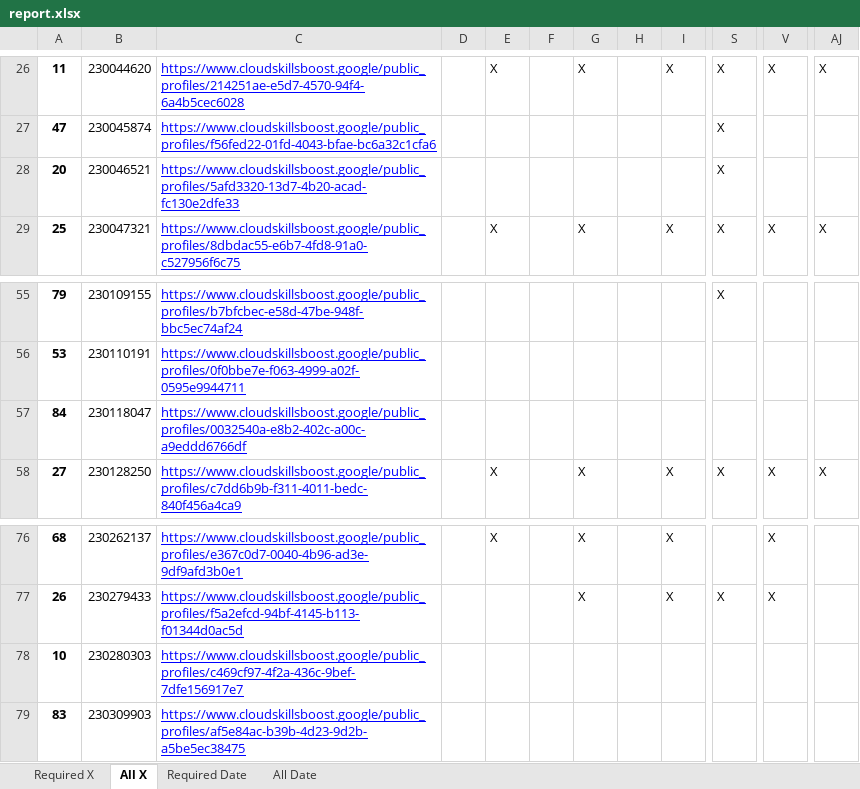
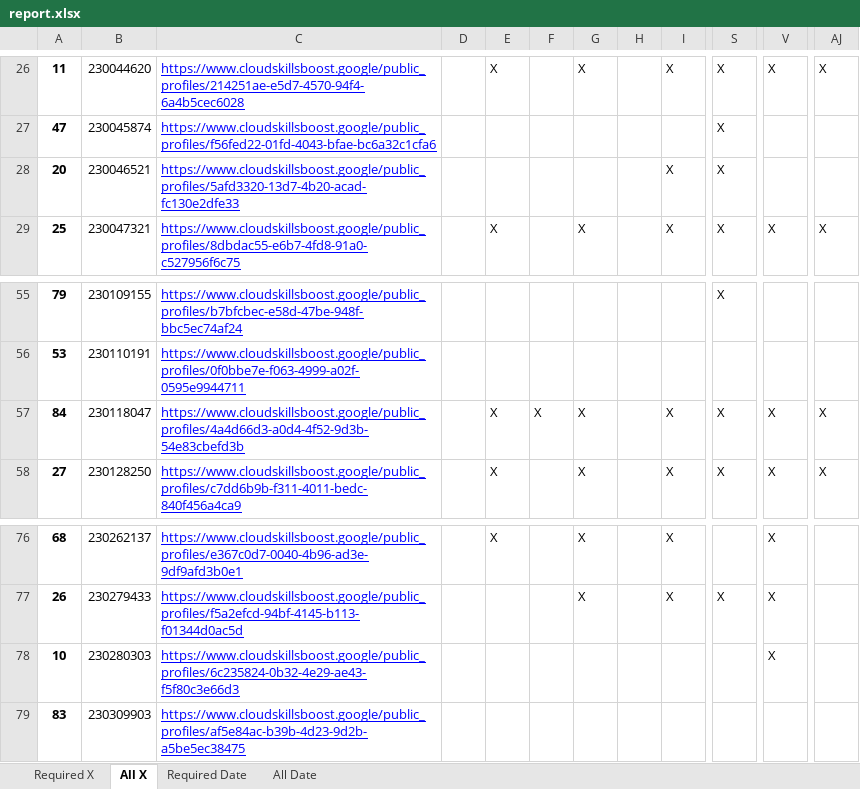
Before and after one commit to wongcyrus/google-cloud-skills-boost-progress-checker, an Excel workbook: report.xlsx, sheet All X, drawn as a sheet; only a part is shown, gaps mark what is left out; values as stored, in another font and other column widths than the file's, no borders; the diff names each change by its address in the sheet, - before the commit and + after, or states it on an @@ line.

```diff
--- a/report.xlsx (sheet All X)
+++ b/report.xlsx (sheet All X)
-I28: (empty)
+I28: X
-C57: https://www.cloudskillsboost.google/public_profiles/0032540a-e8b2-402c-a00c-a9eddd6766df
+C57: https://www.cloudskillsboost.google/public_profiles/4a4d66d3-a0d4-4f52-9d3b-54e83cbefd3b
-E57: (empty)
+E57: X
-F57: (empty)
+F57: X
-G57: (empty)
+G57: X
-I57: (empty)
+I57: X
-S57: (empty)
+S57: X
-V57: (empty)
+V57: X
-AJ57: (empty)
+AJ57: X
-C78: https://www.cloudskillsboost.google/public_profiles/c469cf97-4f2a-436c-9bef-7dfe156917e7
+C78: https://www.cloudskillsboost.google/public_profiles/6c235824-0b32-4e29-ae43-f5f80c3e66d3
-V78: (empty)
+V78: X
```
Also changed, not shown: sheet Required X, sheet All Date, sheet Required Date, 2 other files.
